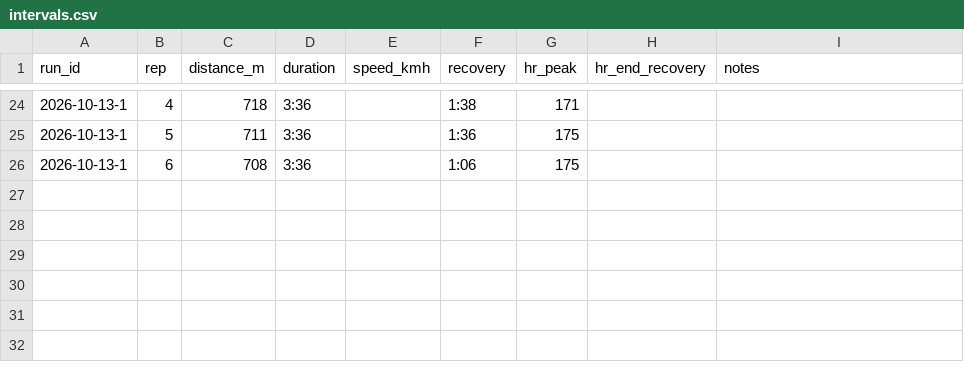
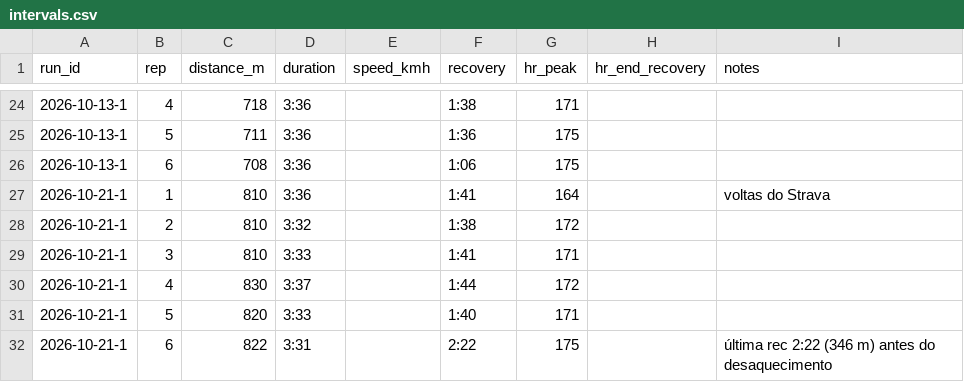
Before and after one commit to jivagomenezes/fitness-log, a CSV file: data/intervals.csv, drawn as a sheet; only a part is shown, gaps mark what is left out; the diff names each change by its address in the sheet, - before the commit and + after, or states it on an @@ line.

```diff
--- a/data/intervals.csv
+++ b/data/intervals.csv
+row 27: 2026-10-21-1 | 1 | 810 | 3:36 |  | 1:41 | 164 |  | voltas do Strava
+row 28: 2026-10-21-1 | 2 | 810 | 3:32 |  | 1:38 | 172
+row 29: 2026-10-21-1 | 3 | 810 | 3:33 |  | 1:41 | 171
+row 30: 2026-10-21-1 | 4 | 830 | 3:37 |  | 1:44 | 172
+row 31: 2026-10-21-1 | 5 | 820 | 3:33 |  | 1:40 | 171
+row 32: 2026-10-21-1 | 6 | 822 | 3:31 |  | 2:22 | 175 |  | última rec 2:22 (346 m) antes do desaquecimento
```
Also changed, not shown: data/runs.csv, 2 other files.
